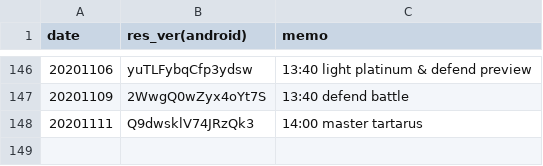
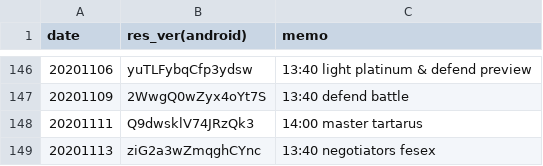
Before and after one commit to sh0wer1ee/DLScripts, a CSV file: newdata_timeline.csv, drawn as a sheet; only a part is shown, gaps mark what is left out.

```diff
--- a/newdata_timeline.csv
+++ b/newdata_timeline.csv
@@ -148 +148,2 @@ date,res_ver(android),memo
 20201111,Q9dwsklV74JRzQk3,14:00 master tartarus
+20201113,ziG2a3wZmqghCYnc,13:40 negotiators fesex
```
Also changed, not shown: 11 other files.
